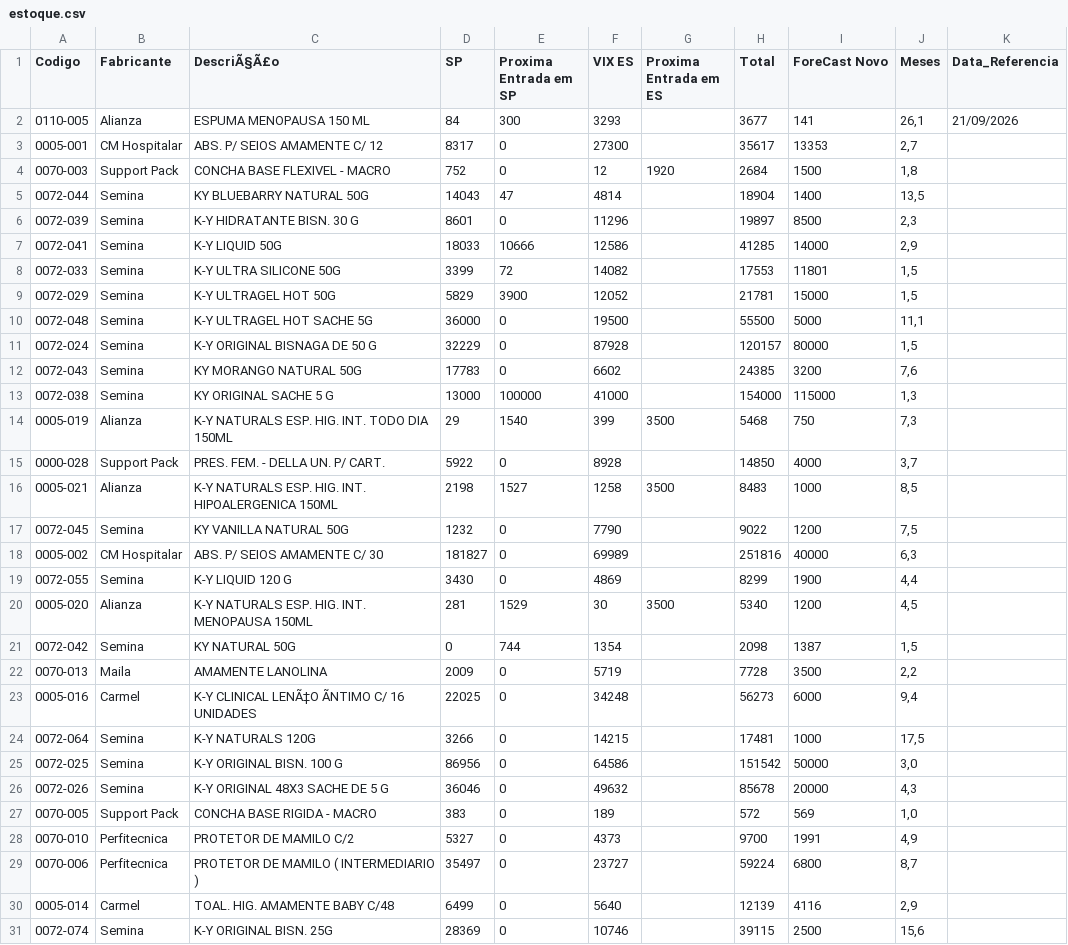
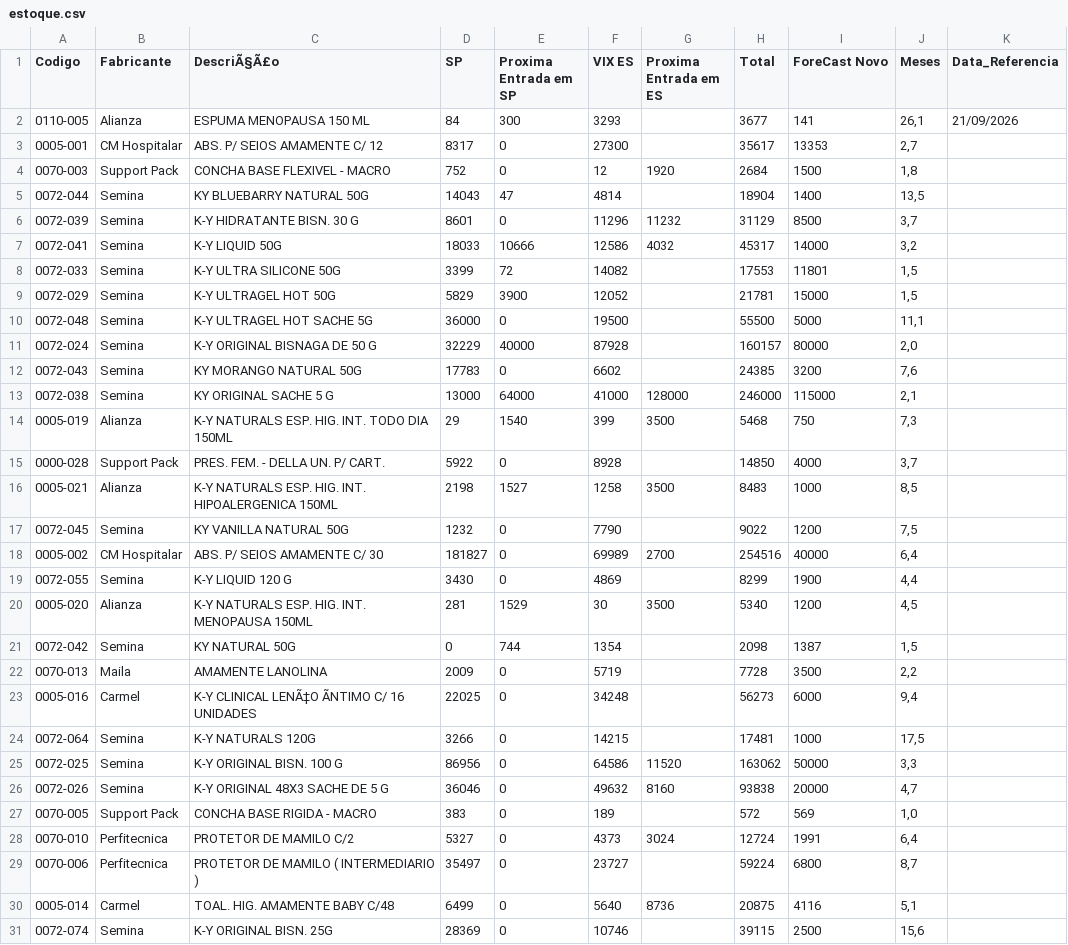
Before and after one commit to GabrielSalim7/Estoque, a CSV file: estoque.csv, drawn as a sheet; only a part is shown.

Commit message:
estoque.csv

```diff
--- a/estoque.csv
+++ b/estoque.csv
@@ -5,4 +5,4 @@ Codigo,Fabricante ,DescriÃ§Ã£o,SP,Proxima Entrada em SP,VIX ES,Proxima Entra
 0072-044,Semina,KY BLUEBARRY NATURAL 50G,14043,47,4814,,18904,1400,"13,5",
-0072-039,Semina,K-Y HIDRATANTE BISN. 30 G,8601,0,11296,,19897,8500,"2,3",
-0072-041,Semina,K-Y LIQUID 50G,18033,10666,12586,,41285,14000,"2,9",
+0072-039,Semina,K-Y HIDRATANTE BISN. 30 G,8601,0,11296,11232,31129,8500,"3,7",
+0072-041,Semina,K-Y LIQUID 50G,18033,10666,12586,4032,45317,14000,"3,2",
 0072-033,Semina,K-Y ULTRA SILICONE 50G,3399,72,14082,,17553,11801,"1,5",
@@ -10,5 +10,5 @@ Codigo,Fabricante ,DescriÃ§Ã£o,SP,Proxima Entrada em SP,VIX ES,Proxima Entra
 0072-048,Semina,K-Y ULTRAGEL HOT SACHE 5G                         ,36000,0,19500,,55500,5000,"11,1",
-0072-024,Semina,K-Y ORIGINAL BISNAGA DE 50 G,32229,0,87928,,120157,80000,"1,5",
+0072-024,Semina,K-Y ORIGINAL BISNAGA DE 50 G,32229,40000,87928,,160157,80000,"2,0",
 0072-043,Semina,KY MORANGO NATURAL 50G,17783,0,6602,,24385,3200,"7,6",
-0072-038,Semina,KY ORIGINAL SACHE 5 G,13000,100000,41000,,154000,115000,"1,3",
+0072-038,Semina,KY ORIGINAL SACHE 5 G,13000,64000,41000,128000,246000,115000,"2,1",
 0005-019,Alianza,K-Y NATURALS ESP. HIG. INT. TODO DIA 150ML,29,1540,399,3500,5468,750,"7,3",
@@ -17,3 +17,3 @@ Codigo,Fabricante ,DescriÃ§Ã£o,SP,Proxima Entrada em SP,VIX ES,Proxima Entra
 0072-045,Semina,KY VANILLA NATURAL 50G,1232,0,7790,,9022,1200,"7,5",
-0005-002,CM Hospitalar,ABS. P/ SEIOS AMAMENTE C/ 30,181827,0,69989,,251816,40000,"6,3",
+0005-002,CM Hospitalar,ABS. P/ SEIOS AMAMENTE C/ 30,181827,0,69989,2700,254516,40000,"6,4",
 0072-055,Semina,K-Y LIQUID 120 G,3430,0,4869,,8299,1900,"4,4",
@@ -24,8 +24,8 @@ Codigo,Fabricante ,DescriÃ§Ã£o,SP,Proxima Entrada em SP,VIX ES,Proxima Entra
 0072-064,Semina,K-Y NATURALS 120G,3266,0,14215,,17481,1000,"17,5",
-0072-025,Semina,K-Y ORIGINAL BISN. 100 G,86956,0,64586,,151542,50000,"3,0",
-0072-026,Semina,K-Y ORIGINAL 48X3 SACHE DE 5 G,36046,0,49632,,85678,20000,"4,3",
+0072-025,Semina,K-Y ORIGINAL BISN. 100 G,86956,0,64586,11520,163062,50000,"3,3",
+0072-026,Semina,K-Y ORIGINAL 48X3 SACHE DE 5 G,36046,0,49632,8160,93838,20000,"4,7",
 0070-005,Support Pack,CONCHA BASE RIGIDA - MACRO,383,0,189,,572,569,"1,0",
-0070-010,Perfitecnica,PROTETOR DE MAMILO C/2,5327,0,4373,,9700,1991,"4,9",
+0070-010,Perfitecnica,PROTETOR DE MAMILO C/2,5327,0,4373,3024,12724,1991,"6,4",
 0070-006,Perfitecnica,PROTETOR DE MAMILO ( INTERMEDIARIO ),35497,0,23727,,59224,6800,"8,7",
-0005-014,Carmel,TOAL. HIG. AMAMENTE BABY C/48,6499,0,5640,,12139,4116,"2,9",
+0005-014,Carmel,TOAL. HIG. AMAMENTE BABY C/48,6499,0,5640,8736,20875,4116,"5,1",
 0072-074,Semina,K-Y ORIGINAL BISN. 25G,28369,0,10746,,39115,2500,"15,6",
```
